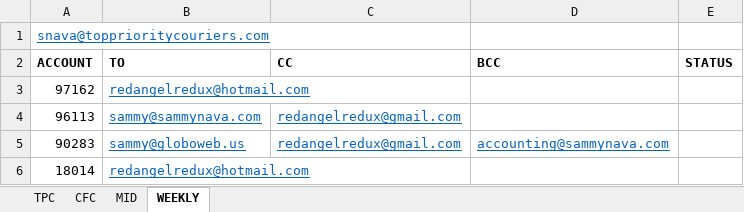
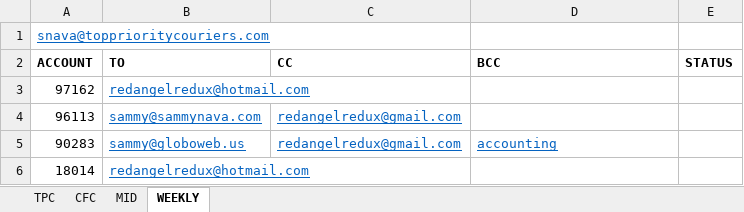
Before and after one commit to RedAngelRedux/InvoiceMergeApp, an Excel workbook: email_map.xlsx, sheet WEEKLY, drawn as a sheet; values as stored, in another font and other column widths than the file's, no borders; the diff names each change by its address in the sheet, - before the commit and + after, or states it on an @@ line.

```diff
--- a/email_map.xlsx (sheet WEEKLY)
+++ b/email_map.xlsx (sheet WEEKLY)
-D5 (BCC): accounting@sammynava.com
+D5 (BCC): accounting
```
Also changed, not shown: sheet TPC, sheet CFC, 1 other file.
